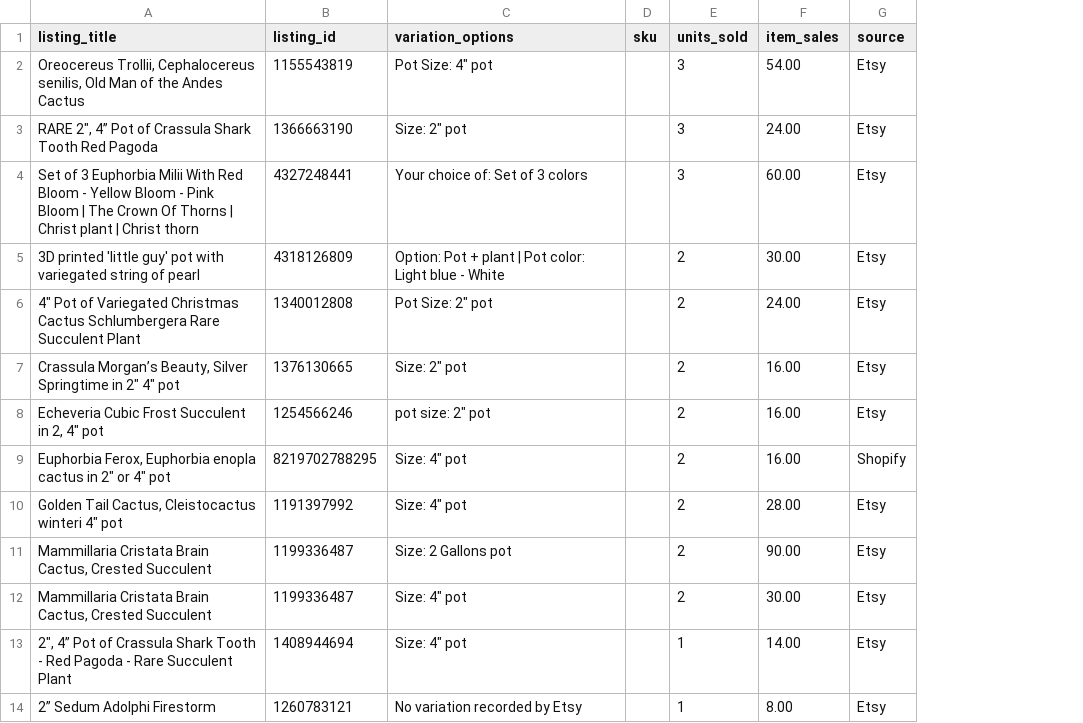
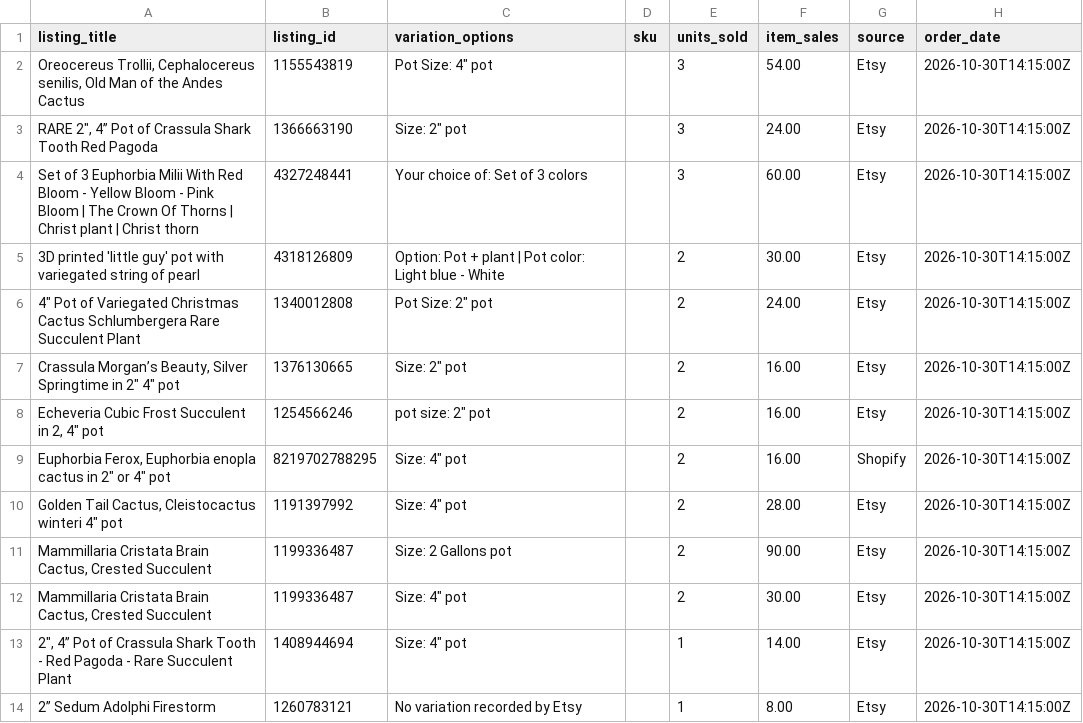
Before and after one commit to stagius24-cell/mysucculentcorner, a CSV file: etsy_pending_order_variations.csv, drawn as a sheet; only a part is shown; the diff names each change by its address in the sheet, - before the commit and + after, or states it on an @@ line.

Commit message:
Highlight recently imported items (< 3h) with amber theme, push to top, and separate new last-minute quantities

```diff
--- a/etsy_pending_order_variations.csv
+++ b/etsy_pending_order_variations.csv
+column H (order_date), rows 2-14: all 2026-10-30T14:15:00Z
```
Also changed, not shown: 2 other files.
